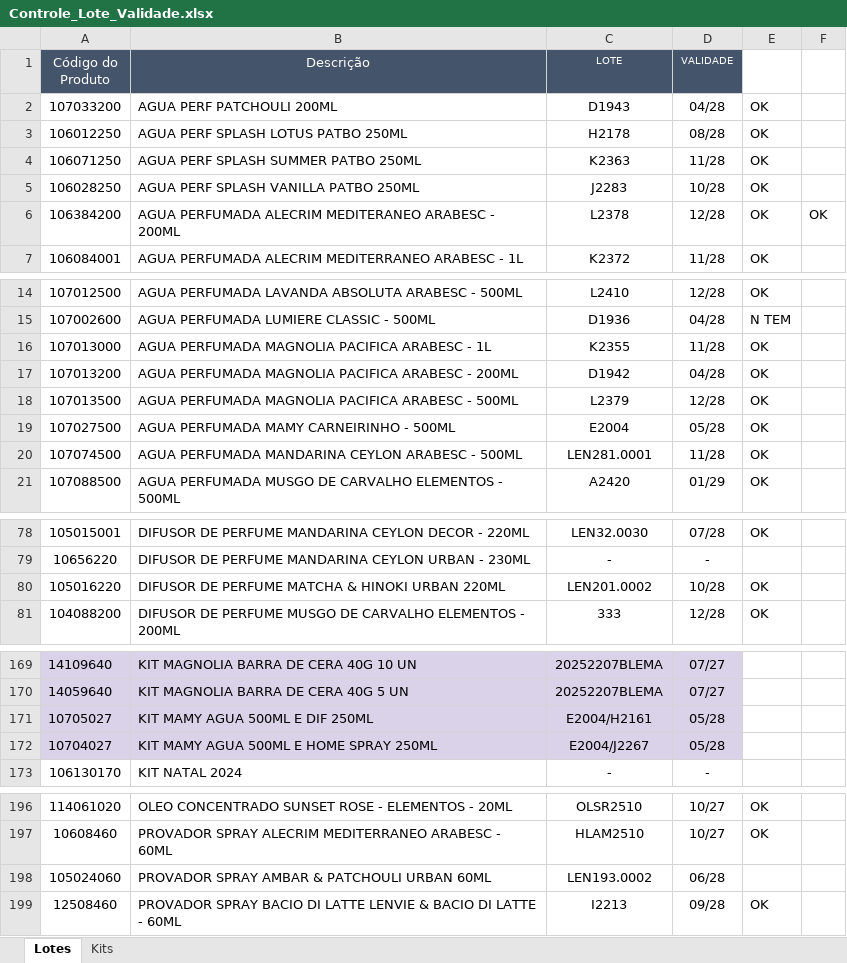
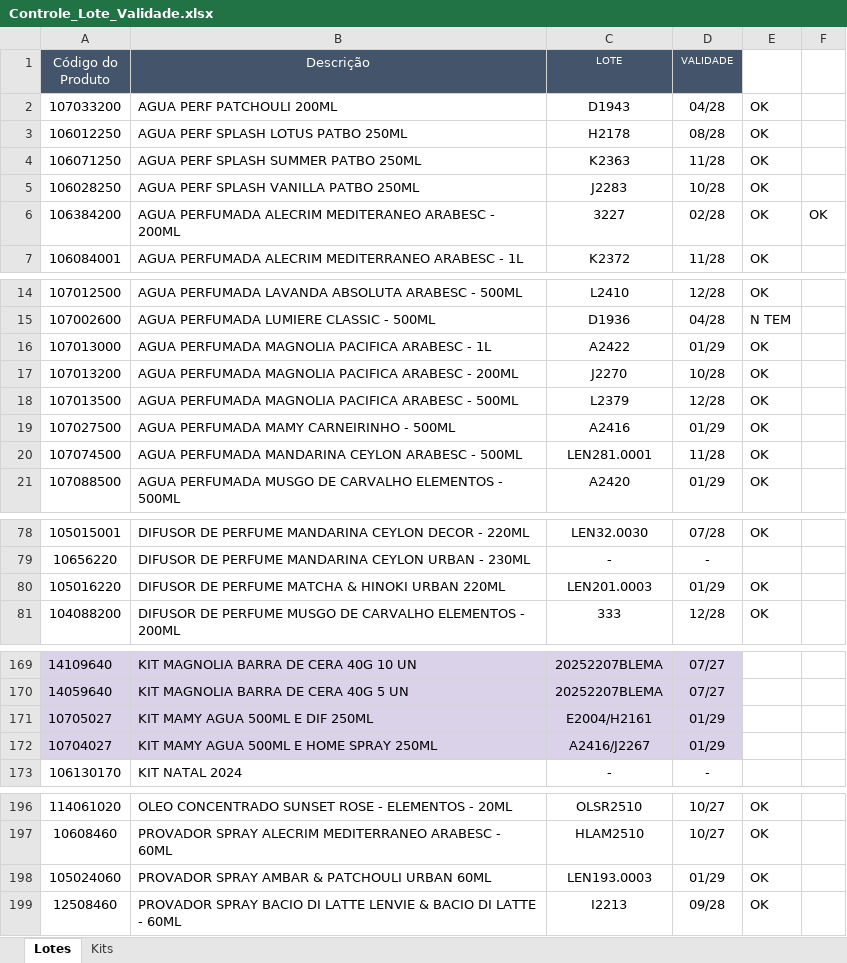
Before and after one commit to Aciem22/Rastreabilidade-Pedido-Venda, an Excel workbook: Controle_Lote_Validade.xlsx, sheet Lotes, drawn as a sheet; only a part is shown, gaps mark what is left out; values as stored, in another font and other column widths than the file's, no borders; charts and pictures not drawn; the diff covers the shown part only; the diff names each change by its address in the sheet, - before the commit and + after, or states it on an @@ line.

Commit message:
Atualização automática da planilha via Apps Script

```diff
--- a/Controle_Lote_Validade.xlsx (sheet Lotes)
+++ b/Controle_Lote_Validade.xlsx (sheet Lotes)
-C6 (LOTE): L2378
+C6 (LOTE): 3227
-D6 (VALIDADE): 12/28
+D6 (VALIDADE): 02/28
-C16 (LOTE): K2355
+C16 (LOTE): A2422
-D16 (VALIDADE): 11/28
+D16 (VALIDADE): 01/29
-C17 (LOTE): D1942
+C17 (LOTE): J2270
-D17 (VALIDADE): 04/28
+D17 (VALIDADE): 10/28
-C19 (LOTE): E2004
+C19 (LOTE): A2416
-D19 (VALIDADE): 05/28
+D19 (VALIDADE): 01/29
-C80 (LOTE): LEN201.0002
+C80 (LOTE): LEN201.0003
-D80 (VALIDADE): 10/28
+D80 (VALIDADE): 01/29
-D171:D172 (VALIDADE): 05/28
+D171:D172 (VALIDADE): 01/29
-C172 (LOTE): E2004/J2267
+C172 (LOTE): A2416/J2267
-C198 (LOTE): LEN193.0002
+C198 (LOTE): LEN193.0003
-D198 (VALIDADE): 06/28
+D198 (VALIDADE): 01/29
-E198: (empty)
+E198: OK
```
Also changed, not shown: 4 edited cells elsewhere in this sheet, sheet Kits.
